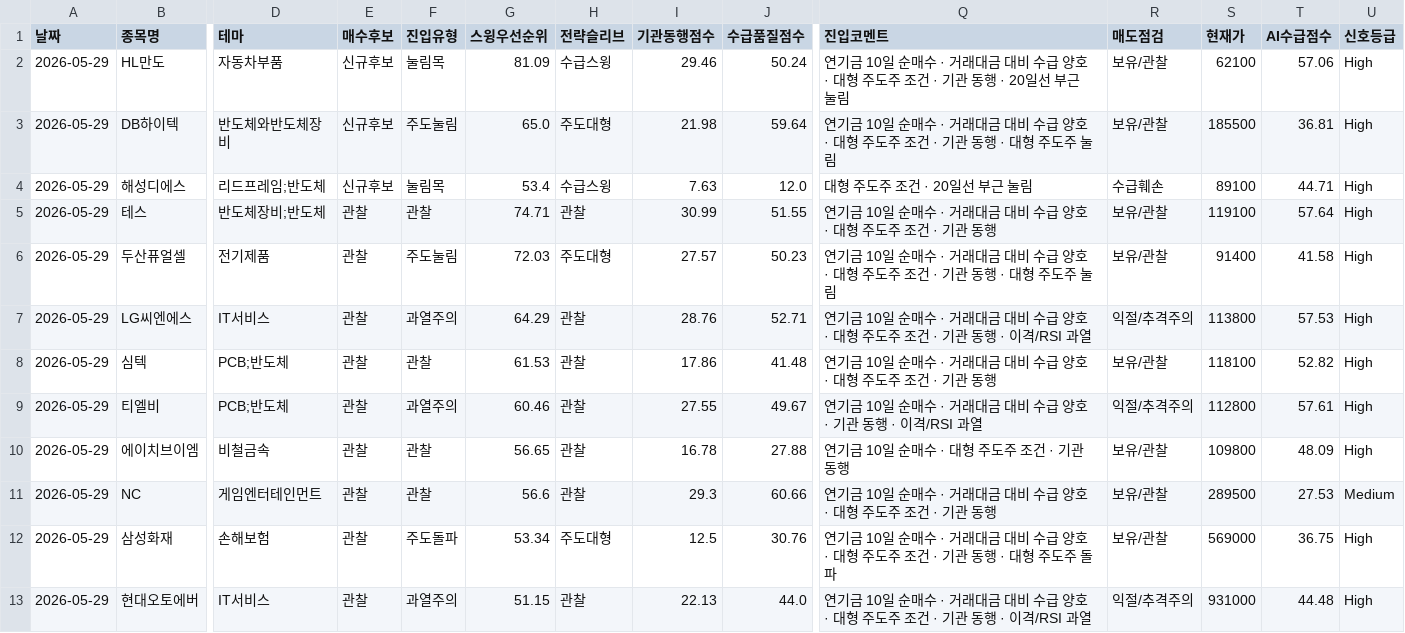
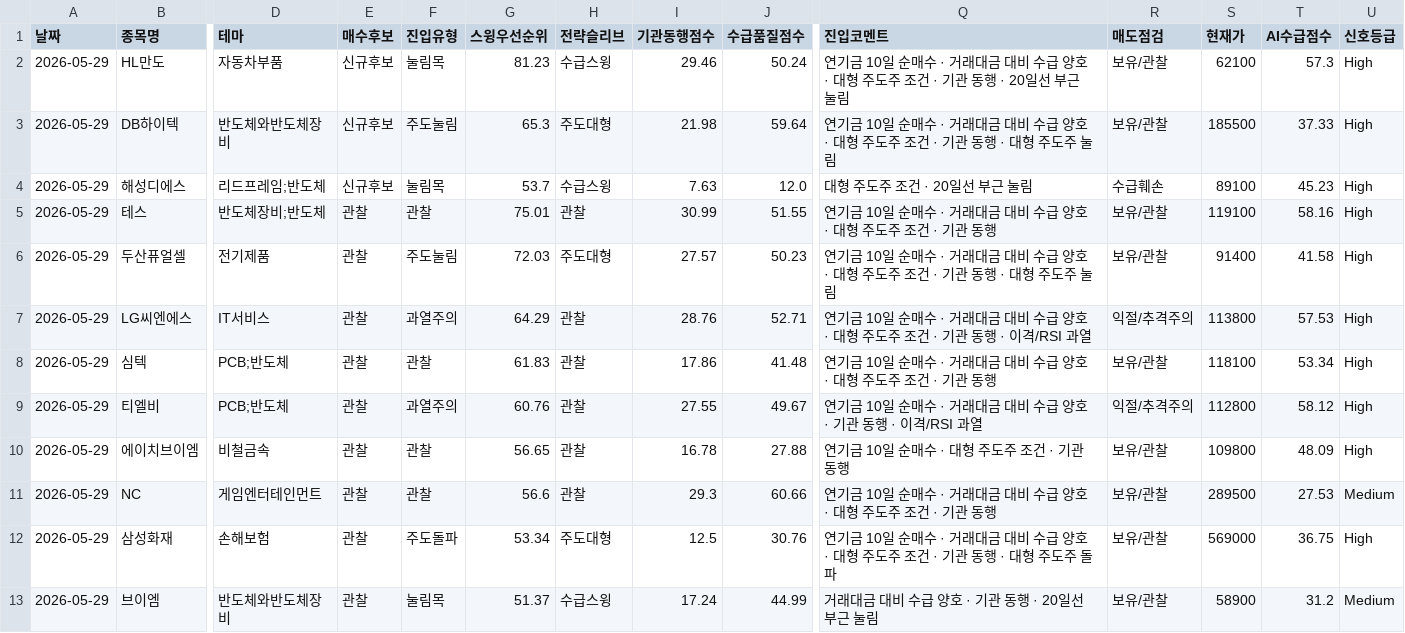
Before and after one commit to songyk544-ctrl/quant-bot, a CSV file: data/daily_candidates.csv, drawn as a sheet; only a part is shown, gaps mark what is left out; removed rows and columns are numbered as before the commit, all else as after; rows hold the shown columns only; the diff names each change by its address in the sheet, - before the commit and + after, or states it on an @@ line.

```diff
--- a/data/daily_candidates.csv
+++ b/data/daily_candidates.csv
-G2 (스윙우선순위): 81.09
+G2 (스윙우선순위): 81.23
-T2 (AI수급점수): 57.06
+T2 (AI수급점수): 57.3
-G3 (스윙우선순위): 65.0
+G3 (스윙우선순위): 65.3
-T3 (AI수급점수): 36.81
+T3 (AI수급점수): 37.33
-G4 (스윙우선순위): 53.4
+G4 (스윙우선순위): 53.7
-T4 (AI수급점수): 44.71
+T4 (AI수급점수): 45.23
-G5 (스윙우선순위): 74.71
+G5 (스윙우선순위): 75.01
-T5 (AI수급점수): 57.64
+T5 (AI수급점수): 58.16
-G8 (스윙우선순위): 61.53
+G8 (스윙우선순위): 61.83
-T8 (AI수급점수): 52.82
+T8 (AI수급점수): 53.34
-G9 (스윙우선순위): 60.46
+G9 (스윙우선순위): 60.76
-T9 (AI수급점수): 57.61
+T9 (AI수급점수): 58.12
-row 13: 2026-05-29 | 현대오토에버 | IT서비스 | 관찰 | 과열주의 | 51.15 | 관찰 | 22.13 | 44.0 | 연기금 10일 순매수 · 거래대금 대비 수급 양호 · 대형 주도주 조건 · 기관 동행 · 이격/RSI 과열 | 익절/추격주의 | 931000 | 44.48 | High
+row 13: 2026-05-29 | 브이엠 | 반도체와반도체장비 | 관찰 | 눌림목 | 51.37 | 수급스윙 | 17.24 | 44.99 | 거래대금 대비 수급 양호 · 기관 동행 · 20일선 부근 눌림 | 보유/관찰 | 58900 | 31.2 | Medium
```
Also changed, not shown: data/data.csv, data/swing_trades.csv, 4 other files.
